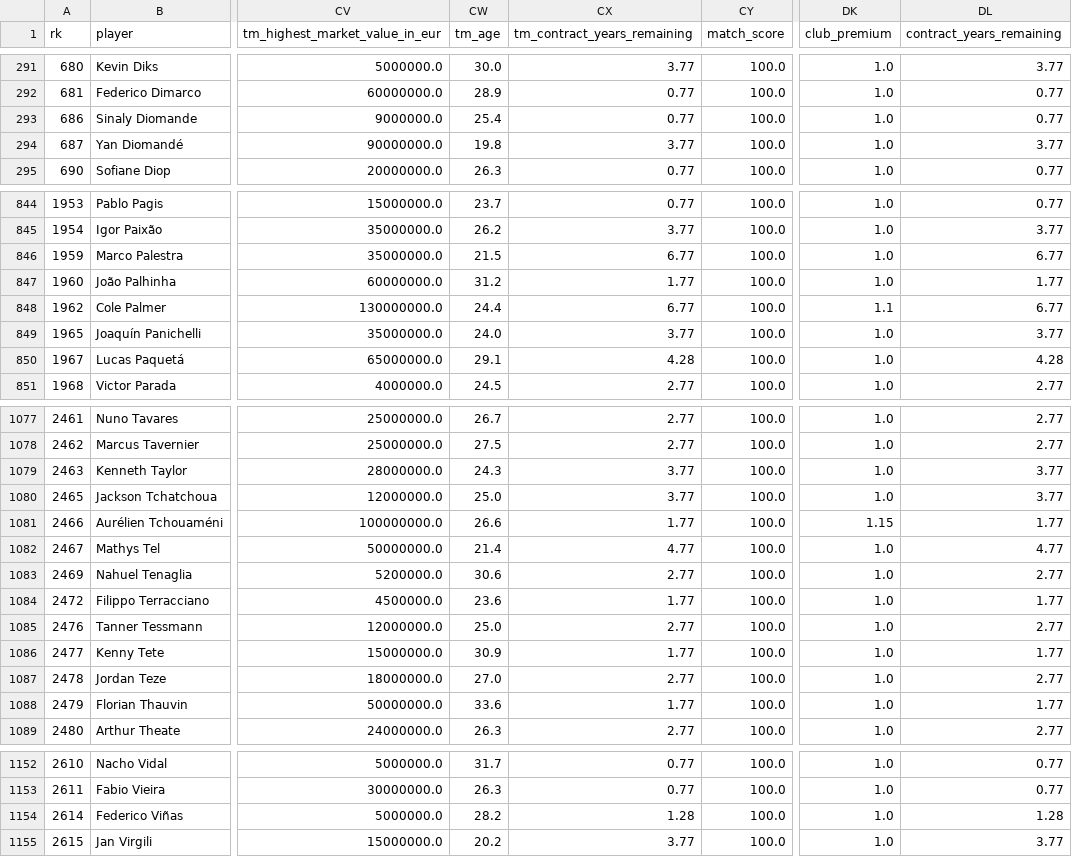
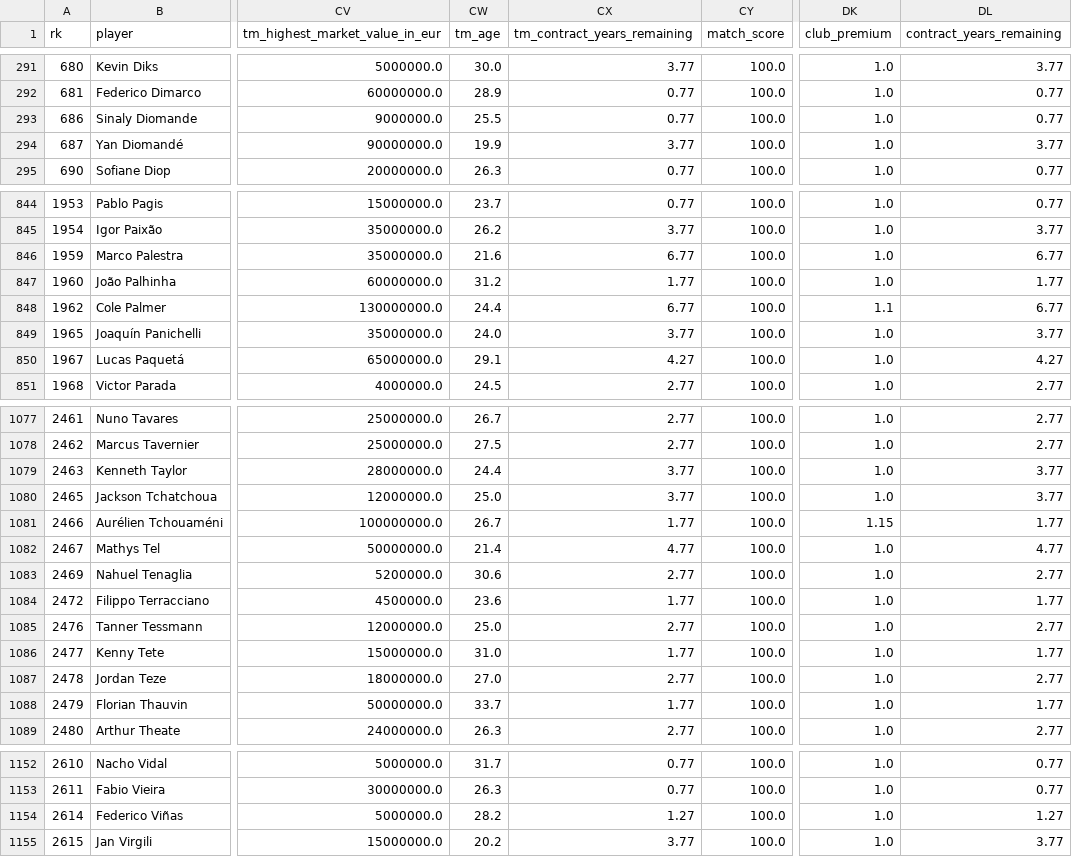
Before and after one commit to Aarivg/soccer-transfer-valuation, a CSV file: data/processed/model_dataset_2526.csv, drawn as a sheet; only a part is shown, gaps mark what is left out; the diff covers the shown part only; the diff names each change by its address in the sheet, - before the commit and + after, or states it on an @@ line.

```diff
--- a/data/processed/model_dataset_2526.csv
+++ b/data/processed/model_dataset_2526.csv
-CW293 (tm_age): 25.4
+CW293 (tm_age): 25.5
-CW294 (tm_age): 19.8
+CW294 (tm_age): 19.9
-CW846 (tm_age): 21.5
+CW846 (tm_age): 21.6
-CX850 (tm_contract_years_remaining): 4.28
+CX850 (tm_contract_years_remaining): 4.27
-DL850 (contract_years_remaining): 4.28
+DL850 (contract_years_remaining): 4.27
-CW1079 (tm_age): 24.3
+CW1079 (tm_age): 24.4
-CW1081 (tm_age): 26.6
+CW1081 (tm_age): 26.7
-CW1086 (tm_age): 30.9
+CW1086 (tm_age): 31.0
-CW1088 (tm_age): 33.6
+CW1088 (tm_age): 33.7
-CX1154 (tm_contract_years_remaining): 1.28
+CX1154 (tm_contract_years_remaining): 1.27
-DL1154 (contract_years_remaining): 1.28
+DL1154 (contract_years_remaining): 1.27
```
Also changed, not shown: 27 edited cells elsewhere in this file, 3 other files.
